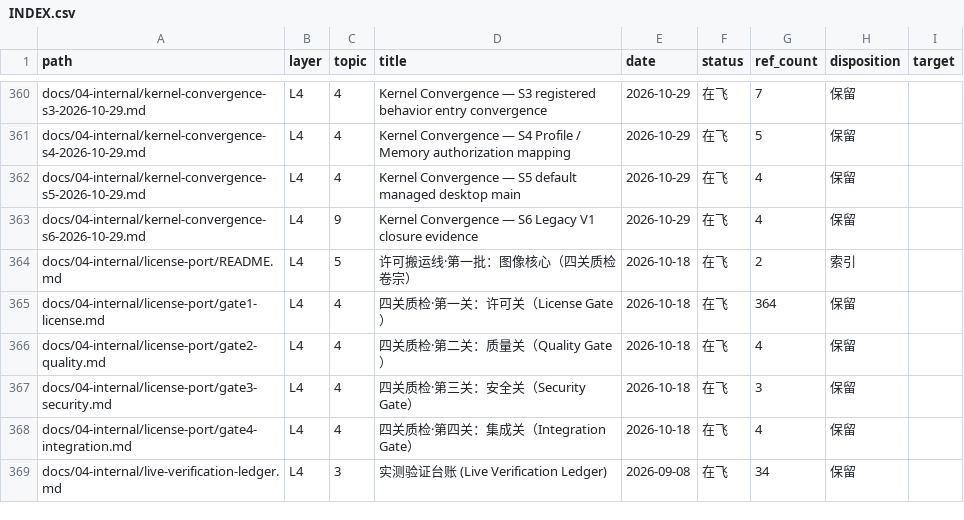
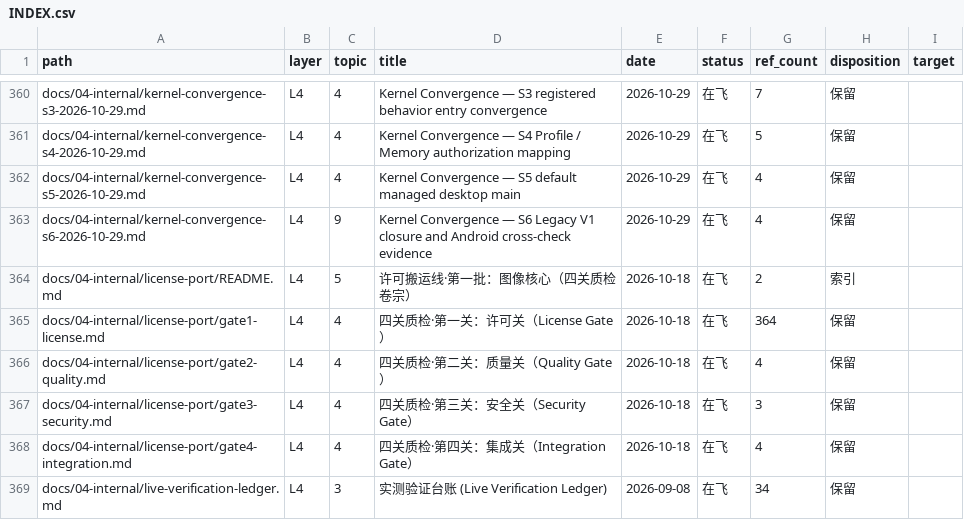
Before and after one commit to Apeireth/Apeireth, a CSV file: docs/INDEX.csv, drawn as a sheet; only a part is shown, gaps mark what is left out.

```diff
--- a/docs/INDEX.csv
+++ b/docs/INDEX.csv
@@ -362,3 +362,3 @@ docs/04-internal/kernel-convergence-s4-2026-10-29.md,L4,4,Kernel Convergence —
 docs/04-internal/kernel-convergence-s5-2026-10-29.md,L4,4,Kernel Convergence — S5 default managed desktop main,2026-10-29,在飞,4,保留,
-docs/04-internal/kernel-convergence-s6-2026-10-29.md,L4,9,Kernel Convergence — S6 Legacy V1 closure evidence,2026-10-29,在飞,4,保留,
+docs/04-internal/kernel-convergence-s6-2026-10-29.md,L4,9,Kernel Convergence — S6 Legacy V1 closure and Android cross-check evidence,2026-10-29,在飞,4,保留,
 docs/04-internal/license-port/README.md,L4,5,许可搬运线·第一批：图像核心（四关质检卷宗）,2026-10-18,在飞,2,索引,
```
Also changed, not shown: 5 other files.
